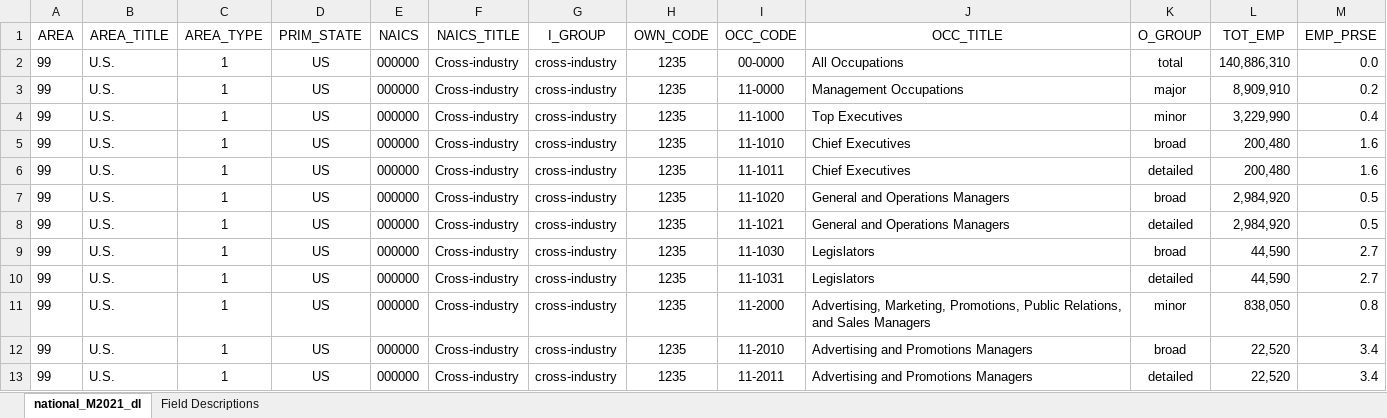
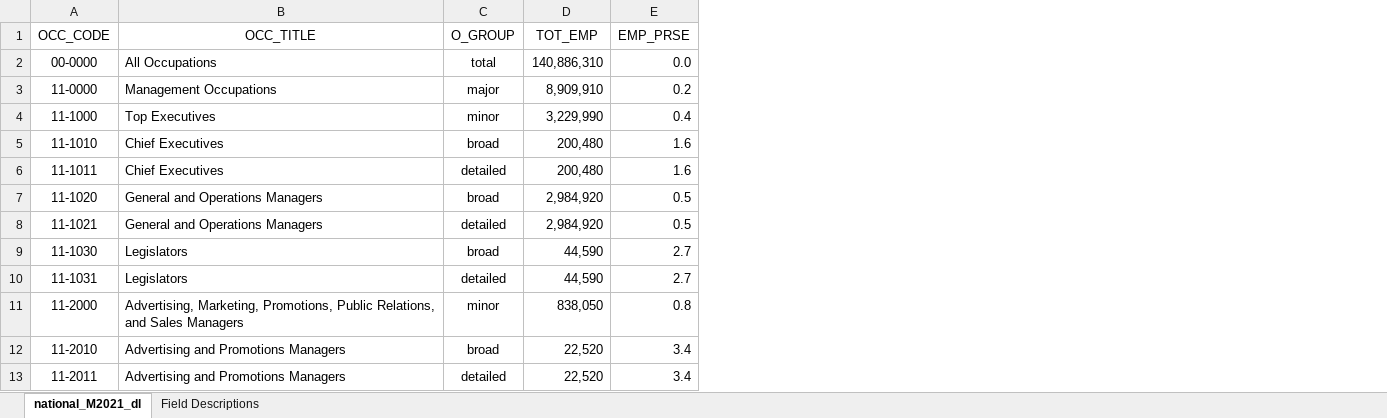
Before and after one commit to CelineSilingSong/Trades-Data-analysis, an Excel workbook: trades projection titles - Copy/oesm21nat/national_M2021_dl.xlsx, sheet national_M2021_dl, drawn as a sheet; only a part is shown; values as stored, in another font and other column widths than the file's, no borders; the diff names each change by its address in the sheet, - before the commit and + after, or states it on an @@ line.

```diff
--- a/trades projection titles - Copy/oesm21nat/national_M2021_dl.xlsx (sheet national_M2021_dl)
+++ b/trades projection titles - Copy/oesm21nat/national_M2021_dl.xlsx (sheet national_M2021_dl)
-column A (AREA), rows 2-13: all 99
-column B (AREA_TITLE), rows 2-13: all U.S.
-column C (AREA_TYPE), rows 2-13: all 1
-column D (PRIM_STATE), rows 2-13: all US
-column E (NAICS), rows 2-13: all 000000
-column F (NAICS_TITLE), rows 2-13: all Cross-industry
-column G (I_GROUP), rows 2-13: all cross-industry
-column H (OWN_CODE), rows 2-13: all 1235
```
Also changed, not shown: trades projection titles - Copy/oesm19nat/national_M2019_dl.xlsx, trades projection titles - Copy/oesm20nat/national_M2020_dl.xlsx, 5 other files.
